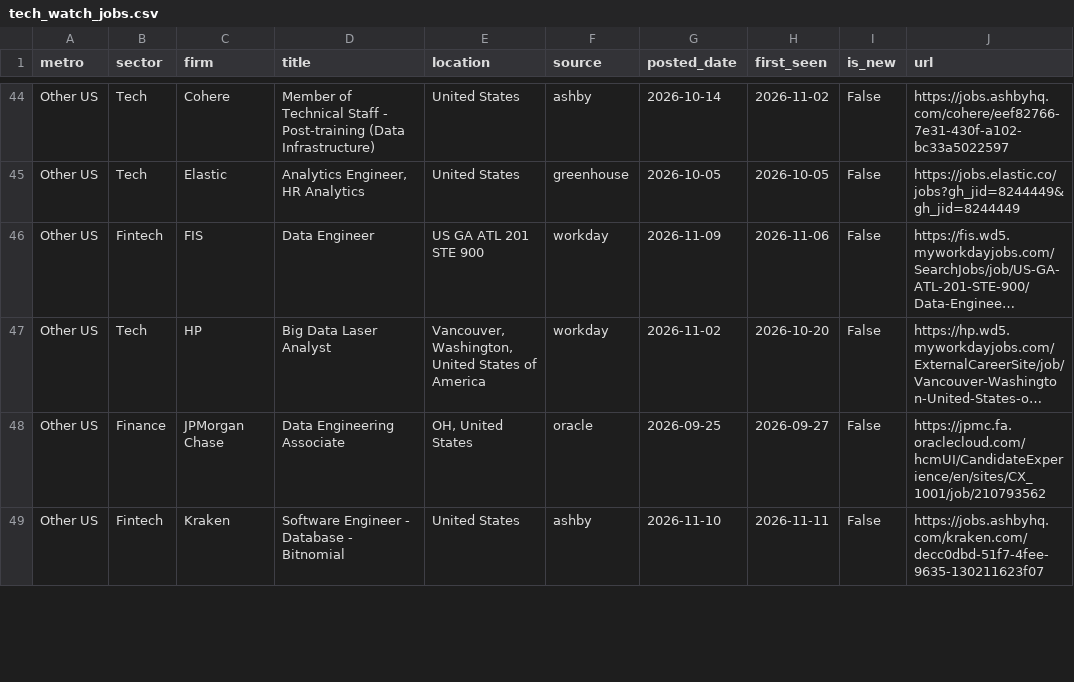
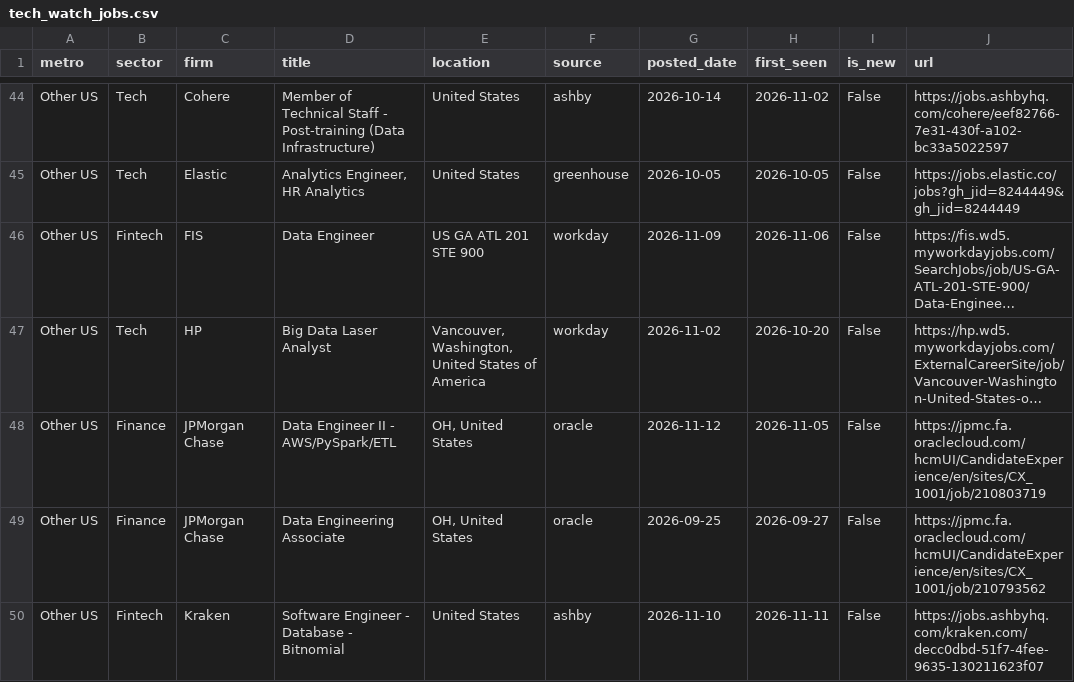
Before and after one commit to nakuljadeja08/Street-Watch, a CSV file: tech_watch_jobs.csv, drawn as a sheet; only a part is shown, gaps mark what is left out; long unchanged cells end in …; the diff covers the shown part only; the diff names each change by its address in the sheet, - before the commit and + after, or states it on an @@ line.

```diff
--- a/tech_watch_jobs.csv
+++ b/tech_watch_jobs.csv
+row 48: Other US | Finance | JPMorgan Chase | Data Engineer II - AWS/PySpark/ETL | OH, United States | oracle | 2026-11-12 | 2026-11-05 | False | https://jpmc.fa.oraclecloud.com/hcmUI/CandidateExperience/en/sites/CX_1001/job/210803719
```
Also changed, not shown: 2 added rows and 2 removed rows elsewhere in this file, 3 other files.
